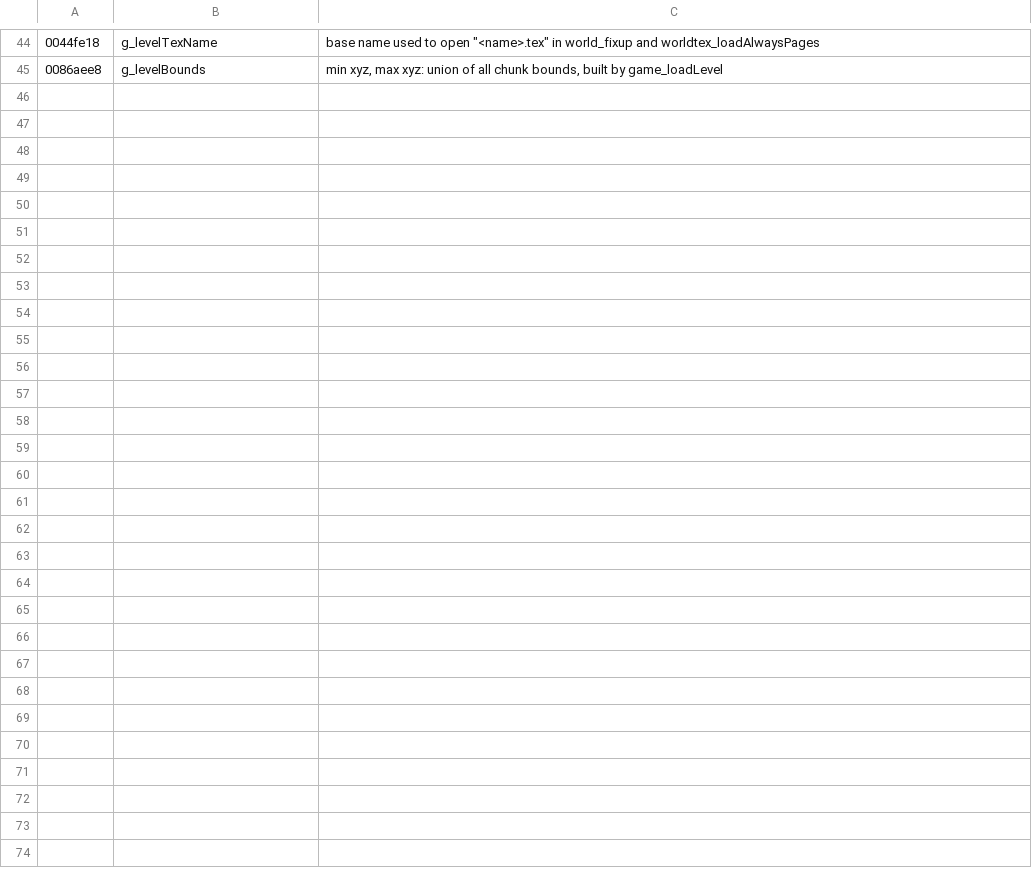
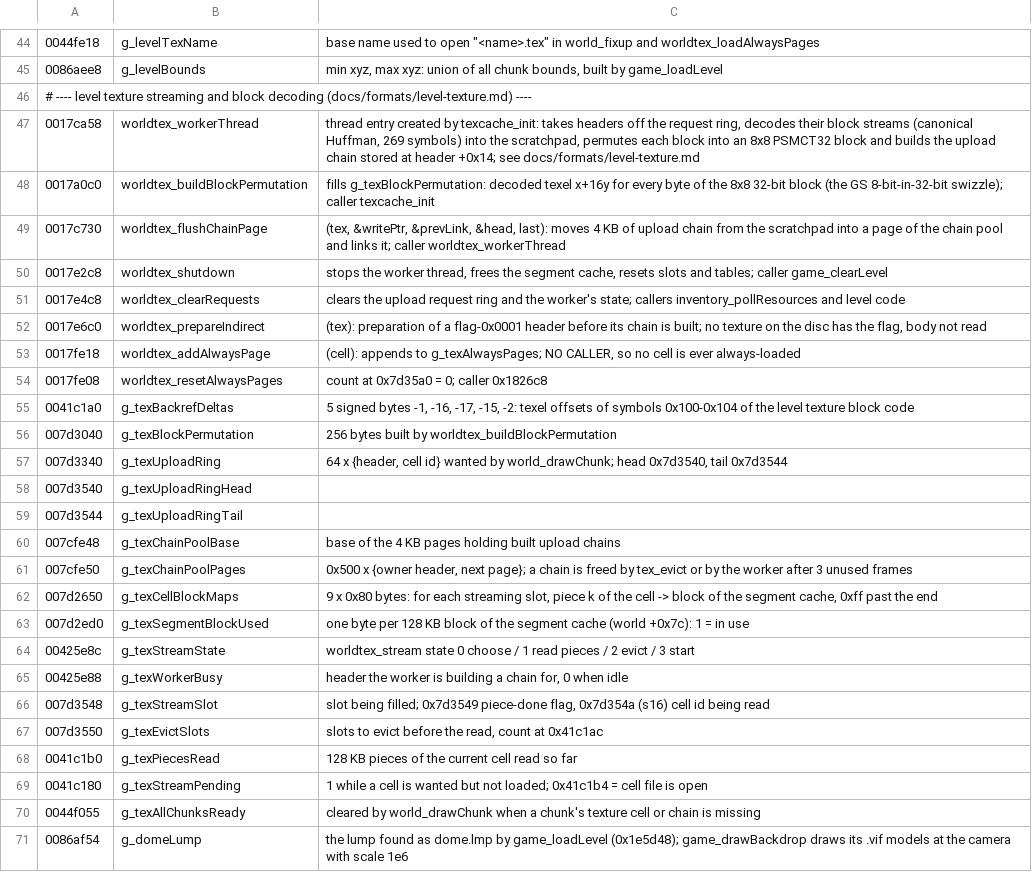
Before and after one commit to Open-Champions/champions-return-to-arms-re, a TSV file: symbols/fmt-world.tsv, drawn as a sheet; only a part is shown, gaps mark what is left out.

```diff
--- a/symbols/fmt-world.tsv
+++ b/symbols/fmt-world.tsv
@@ -45 +45,27 @@
 0086aee8	g_levelBounds	min xyz, max xyz: union of all chunk bounds, built by game_loadLevel
+# ---- level texture streaming and block decoding (docs/formats/level-texture.md) ----		
+0017ca58	worldtex_workerThread	thread entry created by texcache_init: takes headers off the request ring, decodes their block streams (canonical Huffman, 269 symbols) into the scratchpad, permutes each block into an 8x8 PSMCT32 block and builds the upload chain stored at header +0x14; see docs/formats/level-texture.md
+0017a0c0	worldtex_buildBlockPermutation	fills g_texBlockPermutation: decoded texel x+16y for every byte of the 8x8 32-bit block (the GS 8-bit-in-32-bit swizzle); caller texcache_init
+0017c730	worldtex_flushChainPage	(tex, &writePtr, &prevLink, &head, last): moves 4 KB of upload chain from the scratchpad into a page of the chain pool and links it; caller worldtex_workerThread
+0017e2c8	worldtex_shutdown	stops the worker thread, frees the segment cache, resets slots and tables; caller game_clearLevel
+0017e4c8	worldtex_clearRequests	clears the upload request ring and the worker's state; callers inventory_pollResources and level code
+0017e6c0	worldtex_prepareIndirect	(tex): preparation of a flag-0x0001 header before its chain is built; no texture on the disc has the flag, body not read
+0017fe18	worldtex_addAlwaysPage	(cell): appends to g_texAlwaysPages; NO CALLER, so no cell is ever always-loaded
+0017fe08	worldtex_resetAlwaysPages	count at 0x7d35a0 = 0; caller 0x1826c8
+0041c1a0	g_texBackrefDeltas	5 signed bytes -1, -16, -17, -15, -2: texel offsets of symbols 0x100-0x104 of the level texture block code
+007d3040	g_texBlockPermutation	256 bytes built by worldtex_buildBlockPermutation
+007d3340	g_texUploadRing	64 x {header, cell id} wanted by world_drawChunk; head 0x7d3540, tail 0x7d3544
+007d3540	g_texUploadRingHead	
+007d3544	g_texUploadRingTail	
+007cfe48	g_texChainPoolBase	base of the 4 KB pages holding built upload chains
+007cfe50	g_texChainPoolPages	0x500 x {owner header, next page}; a chain is freed by tex_evict or by the worker after 3 unused frames
+007d2650	g_texCellBlockMaps	9 x 0x80 bytes: for each streaming slot, piece k of the cell -> block of the segment cache, 0xff past the end
+007d2ed0	g_texSegmentBlockUsed	one byte per 128 KB block of the segment cache (world +0x7c): 1 = in use
+00425e8c	g_texStreamState	worldtex_stream state 0 choose / 1 read pieces / 2 evict / 3 start
+00425e88	g_texWorkerBusy	header the worker is building a chain for, 0 when idle
+007d3548	g_texStreamSlot	slot being filled; 0x7d3549 piece-done flag, 0x7d354a (s16) cell id being read
+007d3550	g_texEvictSlots	slots to evict before the read, count at 0x41c1ac
+0041c1b0	g_texPiecesRead	128 KB pieces of the current cell read so far
+0041c180	g_texStreamPending	1 while a cell is wanted but not loaded; 0x41c1b4 = cell file is open
+0044f055	g_texAllChunksReady	cleared by world_drawChunk when a chunk's texture cell or chain is missing
+0086af54	g_domeLump	the lump found as dome.lmp by game_loadLevel (0x1e5d48); game_drawBackdrop draws its .vif models at the camera with scale 1e6
```
Also changed, not shown: symbols/fmt-model.tsv, 10 other files.
